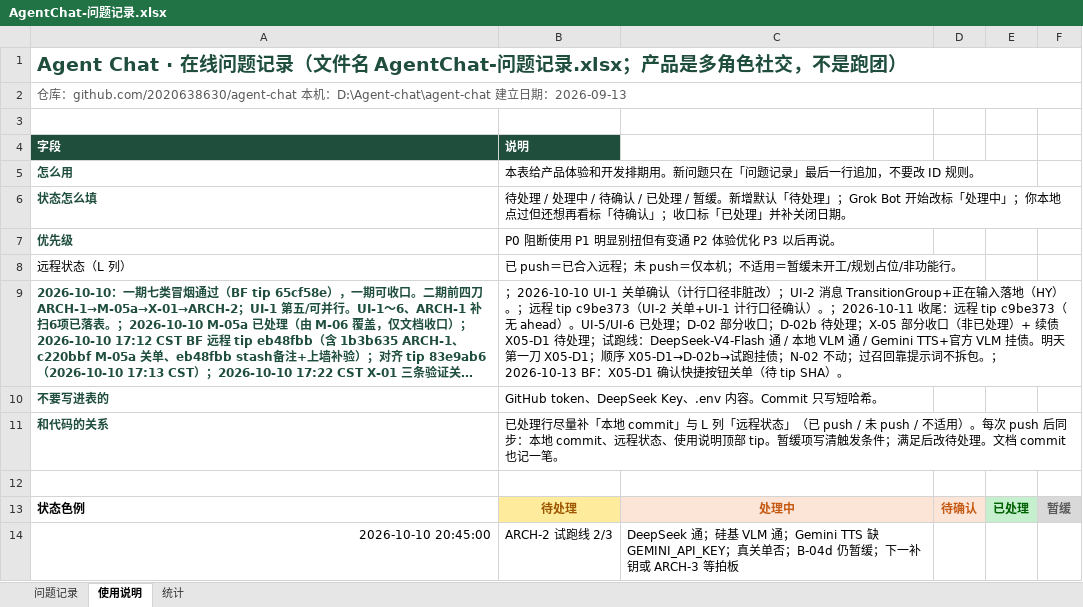
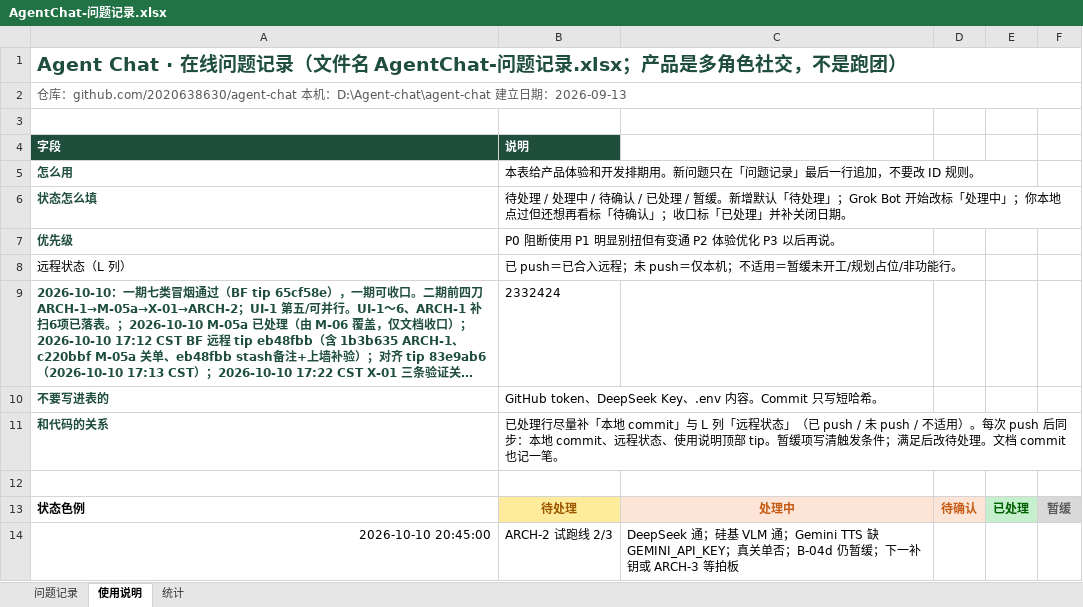
Before and after one commit to 2020638630/agent-chat, an Excel workbook: docs/product/AgentChat-问题记录.xlsx, sheet 使用说明, drawn as a sheet; long unchanged cells end in …; values as stored, in another font and other column widths than the file's, no borders; the diff names each change by its address in the sheet, - before the commit and + after, or states it on an @@ line.

```diff
--- a/docs/product/AgentChat-问题记录.xlsx (sheet 使用说明)
+++ b/docs/product/AgentChat-问题记录.xlsx (sheet 使用说明)
-B9 (说明): ；2026-10-10 UI-1 关单确认（计行口径非脏改）；UI-2 消息 TransitionGroup+正在输入落地（HY）。；远程 tip c9be373（UI-2 关单+UI-1 计行口径确认）。；2026-10-11 收尾：远程 tip c9be373（无 ahead）。UI-5/UI-6 已处理；D-02 部分收口；D-02b 待处理；X-05 部分收口（非已处理）+ 续债 X05-D1 待处理；试跑线：DeepSeek-V4-Flash 通 / 本地 VLM 通 / Gemini TTS+官方 VLM 挂债。明天第一刀 X05-D1；顺序 X05-D1→D-02b→试跑挂债；N-02 不动；过召回靠提示词不拆包。；2026-10-13 BF：X05-D1 确认快捷按钮关单（待 tip SHA）。
+B9 (说明): 2332424
```
Also changed, not shown: sheet 问题记录, sheet 统计, 1 other file.
